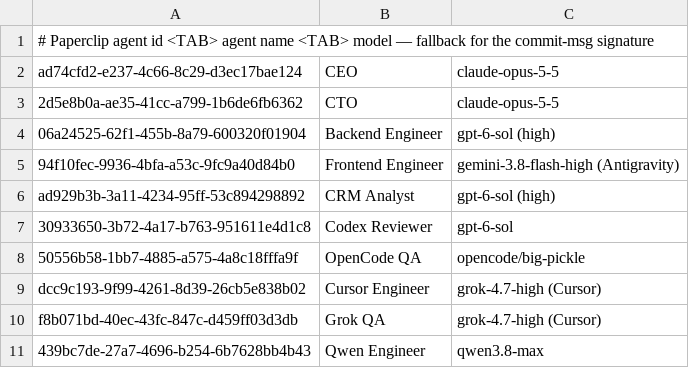
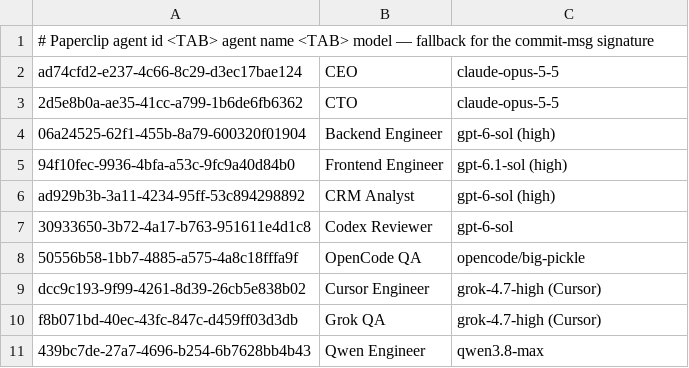
Before and after one commit to MepCity/crm_paperclip, a TSV file: .githooks/agents.tsv, drawn as a sheet.

```diff
--- a/.githooks/agents.tsv
+++ b/.githooks/agents.tsv
@@ -4,3 +4,3 @@ ad74cfd2-e237-4c66-8c29-d3ec17bae124	CEO	claude-opus-5-5
 06a24525-62f1-455b-8a79-600320f01904	Backend Engineer	gpt-6-sol (high)
-94f10fec-9936-4bfa-a53c-9fc9a40d84b0	Frontend Engineer	gemini-3.8-flash-high (Antigravity)
+94f10fec-9936-4bfa-a53c-9fc9a40d84b0	Frontend Engineer	gpt-6.1-sol (high)
 ad929b3b-3a11-4234-95ff-53c894298892	CRM Analyst	gpt-6-sol (high)
```
